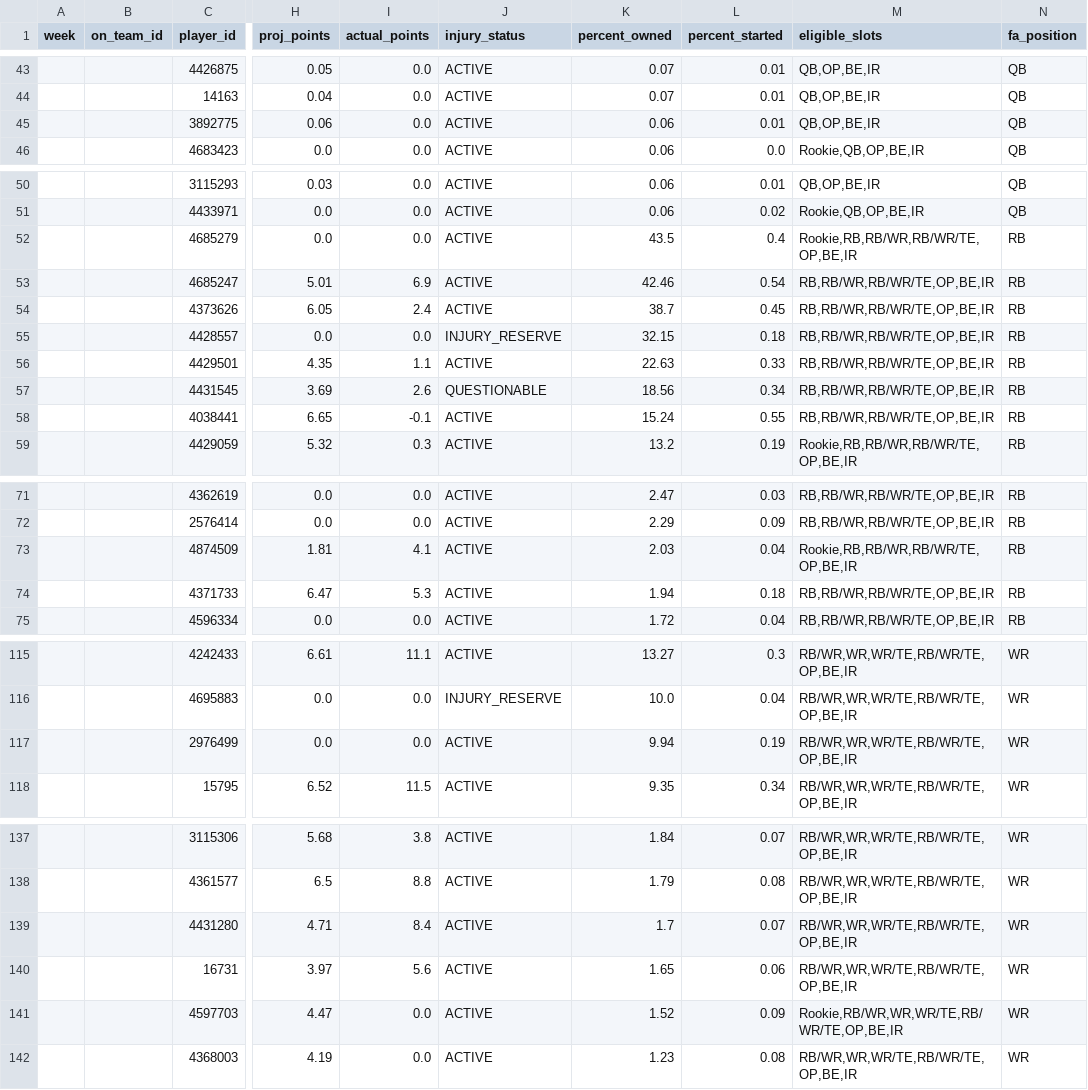
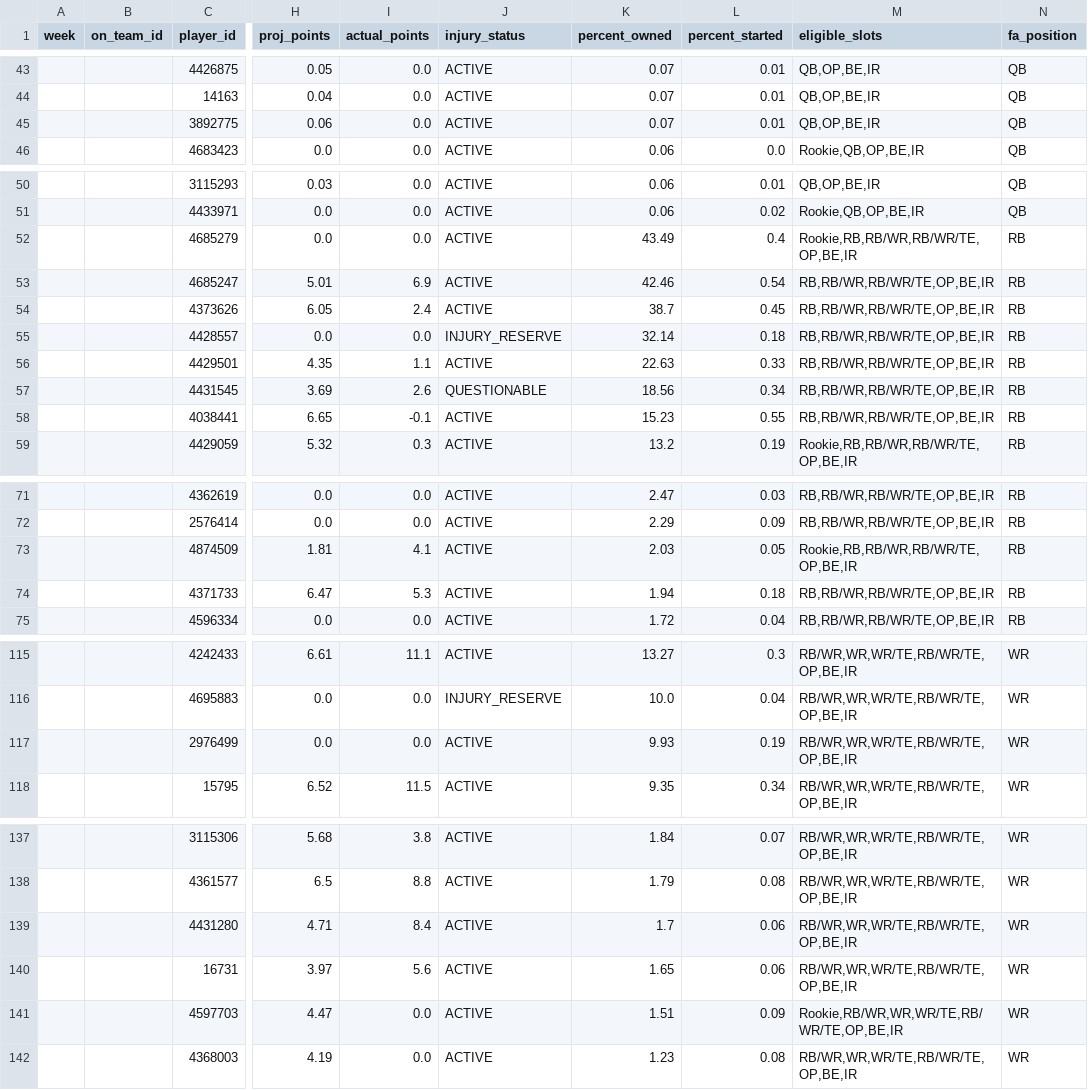
Before and after one commit to alwineinger/ESPN_Extractor, a CSV file: data/free_agents.csv, drawn as a sheet; only a part is shown, gaps mark what is left out; the diff covers the shown part only; the diff names each change by its address in the sheet, - before the commit and + after, or states it on an @@ line.

Commit message:
data

```diff
--- a/data/free_agents.csv
+++ b/data/free_agents.csv
-K45 (percent_owned): 0.06
+K45 (percent_owned): 0.07
-K52 (percent_owned): 43.5
+K52 (percent_owned): 43.49
-K55 (percent_owned): 32.15
+K55 (percent_owned): 32.14
-K58 (percent_owned): 15.24
+K58 (percent_owned): 15.23
-L73 (percent_started): 0.04
+L73 (percent_started): 0.05
-K117 (percent_owned): 9.94
+K117 (percent_owned): 9.93
-L139 (percent_started): 0.07
+L139 (percent_started): 0.06
-K141 (percent_owned): 1.52
+K141 (percent_owned): 1.51
```
Also changed, not shown: 3 edited cells elsewhere in this file, 2 other files.
